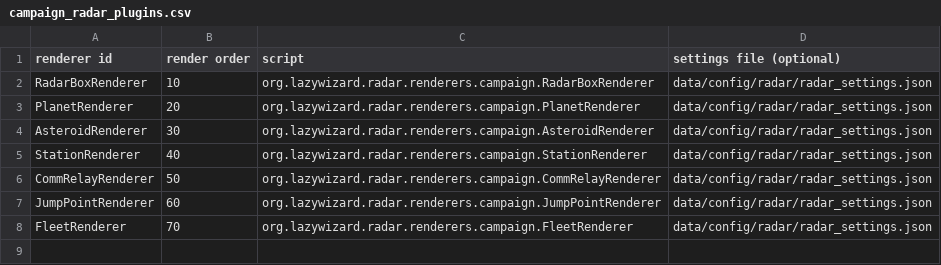
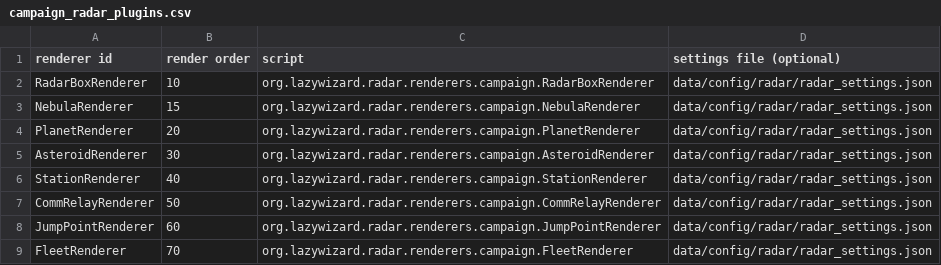
Before and after one commit to LazyWizard/combat-radar, a CSV file: campaign_radar_plugins.csv, drawn as a sheet; the diff names each change by its address in the sheet, - before the commit and + after, or states it on an @@ line.

Commit message:
Started work on NebulaRenderer

```diff
--- a/campaign_radar_plugins.csv
+++ b/campaign_radar_plugins.csv
+row 3: NebulaRenderer | 15 | org.lazywizard.radar.renderers.campaign.NebulaRenderer | data/config/radar/radar_settings.json
```
Also changed, not shown: 9 other files.
